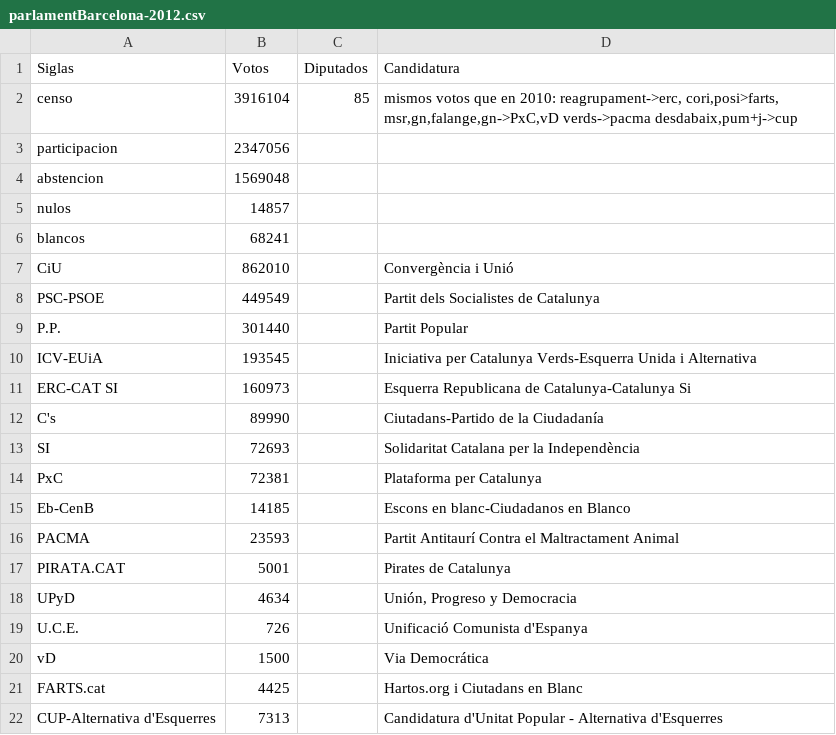
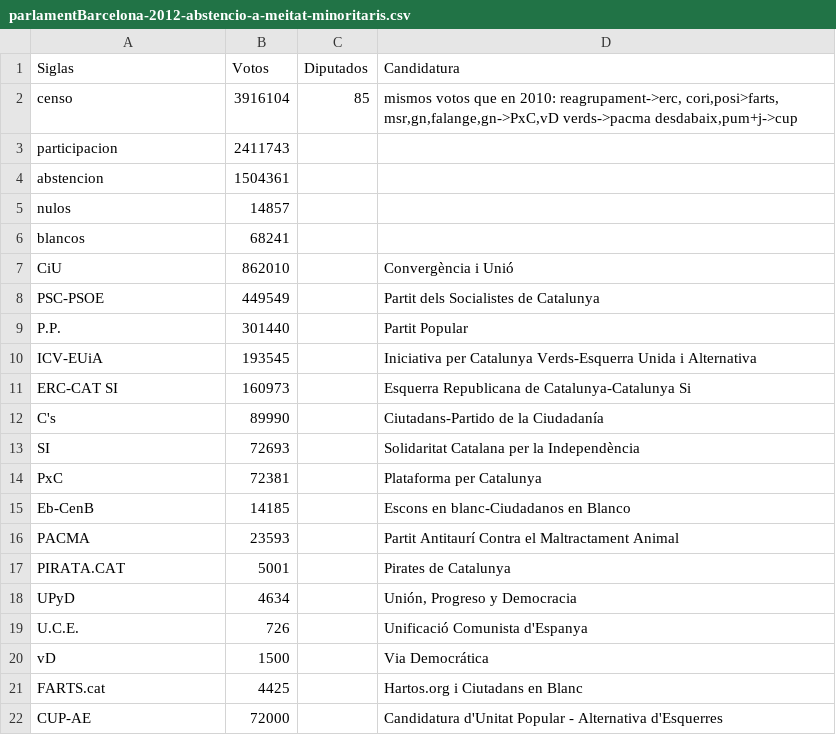
Before and after one commit to vokimon/envote, a CSV file: data/parlamentBarcelona-2012-abstencio-a-meitat-minoritaris.csv (was data/parlamentBarcelona-2012.csv), drawn as a sheet; removed rows and columns are numbered as before the commit, all else as after; the diff names each change by its address in the sheet, - before the commit and + after, or states it on an @@ line.

```diff
--- a/data/parlamentBarcelona-2012.csv
+++ b/data/parlamentBarcelona-2012-abstencio-a-meitat-minoritaris.csv
-B3 (Votos): 2347056
+B3 (Votos): 2411743
-B4 (Votos): 1569048
+B4 (Votos): 1504361
-row 22: CUP-Alternativa d'Esquerres | 7313 |  | Candidatura d'Unitat Popular - Alternativa d'Esquerres
+row 22: CUP-AE | 72000 |  | Candidatura d'Unitat Popular - Alternativa d'Esquerres
```
Also changed, not shown: 6 other files.
